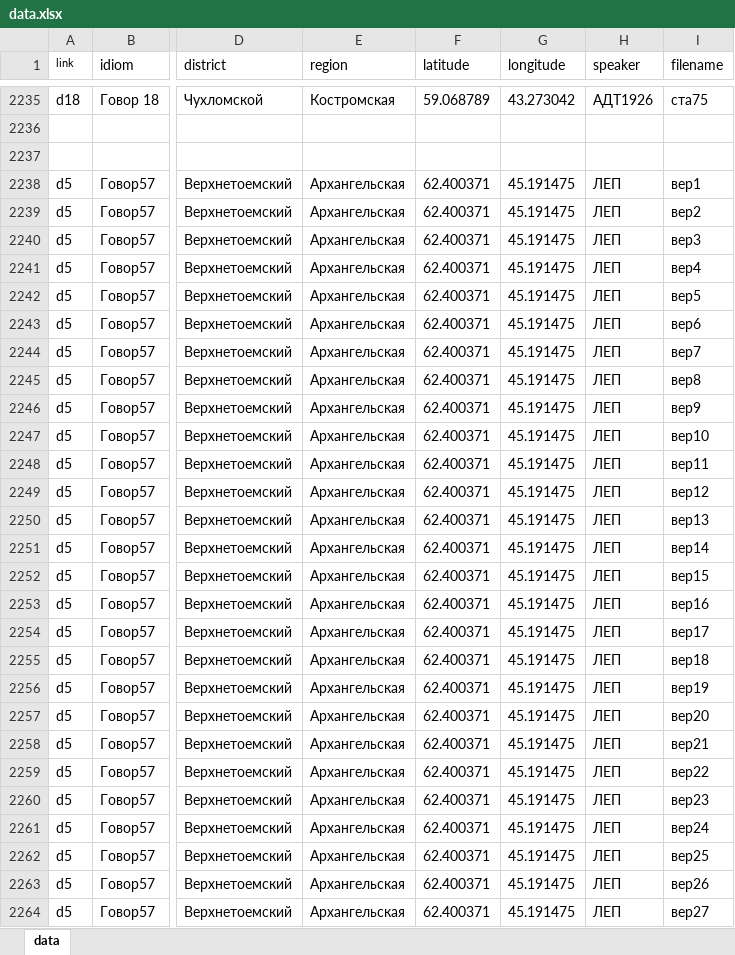
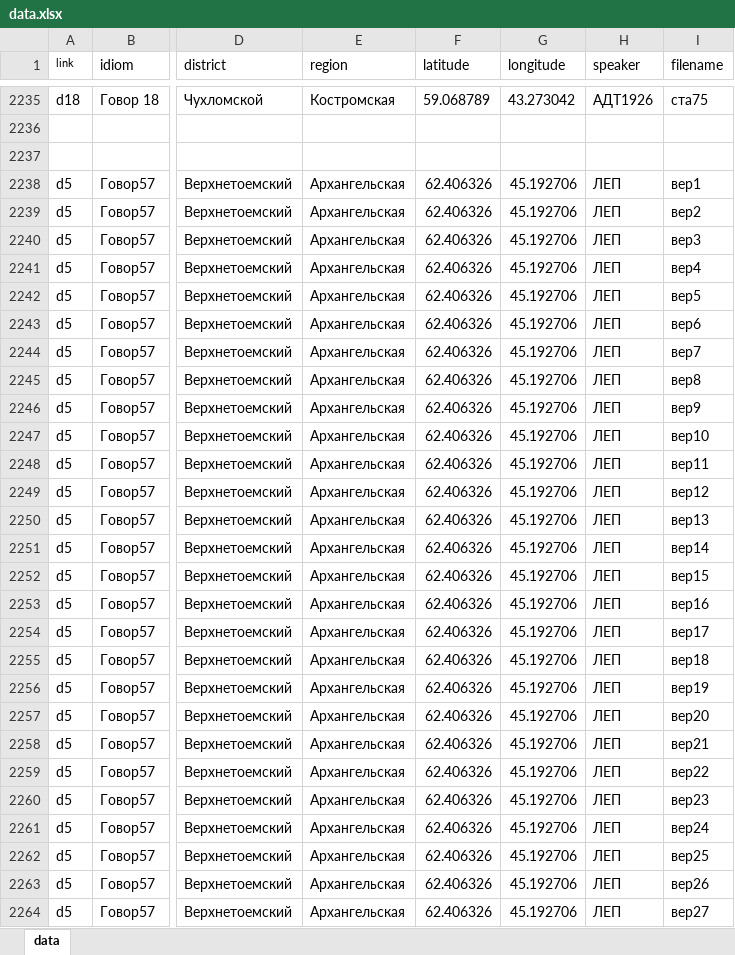
Before and after one commit to LingConLab/PRuD, an Excel workbook: data/data.xlsx, sheet data, drawn as a sheet; only a part is shown, gaps mark what is left out; values as stored, in another font and other column widths than the file's, no borders; charts and pictures not drawn; the diff covers the shown part only; the diff names each change by its address in the sheet, - before the commit and + after, or states it on an @@ line.

```diff
--- a/data/data.xlsx (sheet data)
+++ b/data/data.xlsx (sheet data)
-F2238:F2264 (latitude): 62.400371
+F2238:F2264 (latitude): 62.406326
-G2238:G2264 (longitude): 45.191475
+G2238:G2264 (longitude): 45.192706
```
Also changed, not shown: 6 edited cells and cell formats elsewhere in this sheet, charts or pictures, 9 other files.
